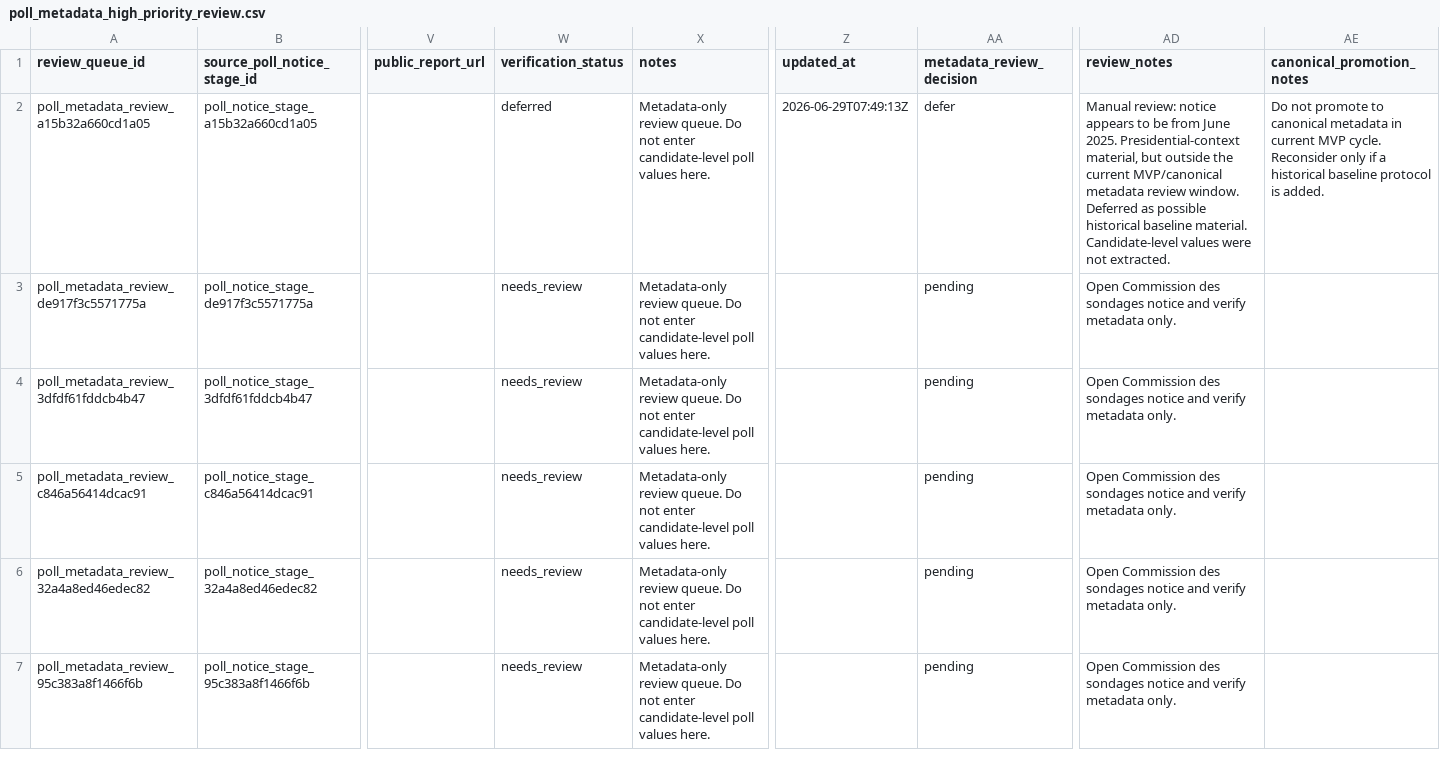
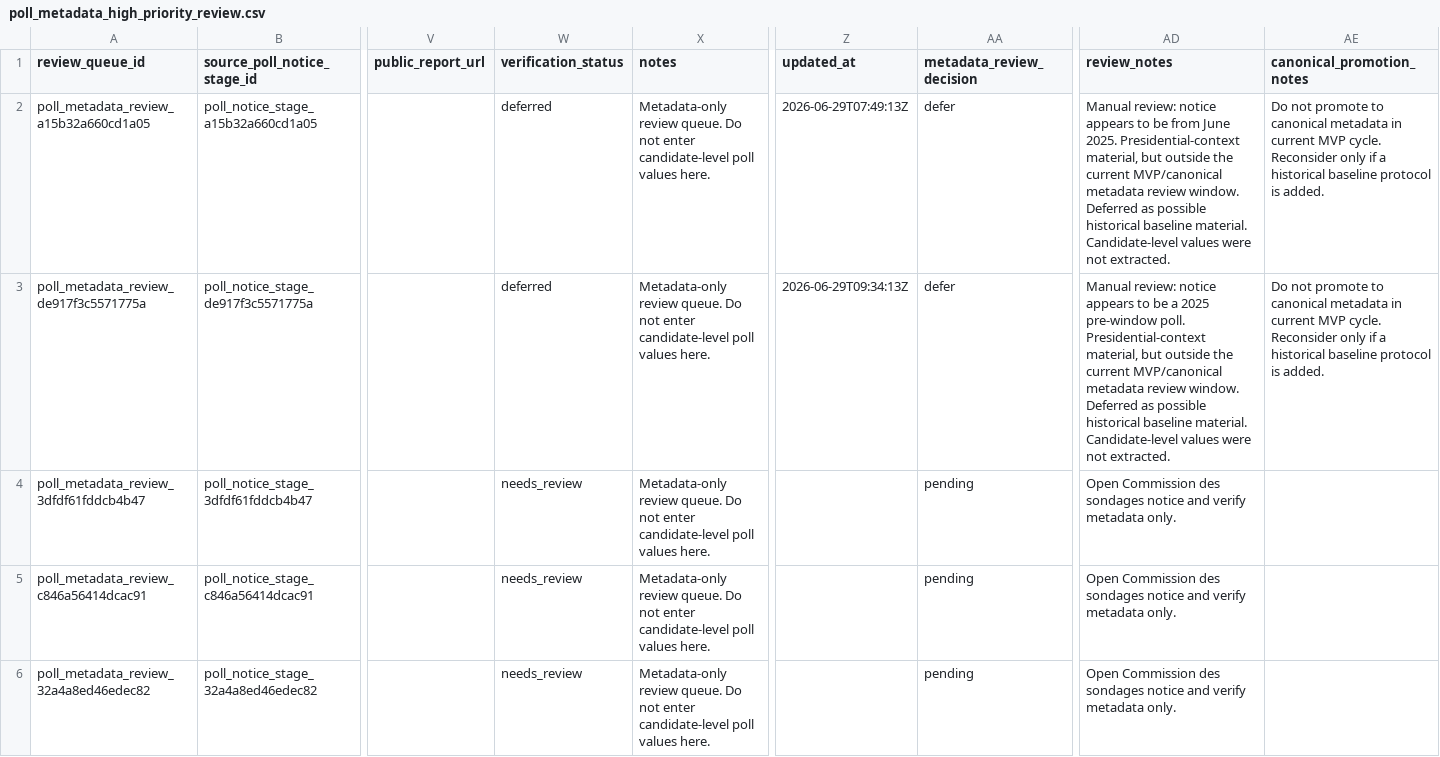
Before and after one commit to openeventbits/france-2027-election-data, a CSV file: staging/poll_metadata_high_priority_review.csv, drawn as a sheet; only a part is shown, gaps mark what is left out; the shorter side is filled out with more unchanged rows; the diff names each change by its address in the sheet, - before the commit and + after, or states it on an @@ line.

Commit message:
Defer second historical poll metadata notice

```diff
--- a/staging/poll_metadata_high_priority_review.csv
+++ b/staging/poll_metadata_high_priority_review.csv
-W3 (verification_status): needs_review
+W3 (verification_status): deferred
-Z3 (updated_at): (empty)
+Z3 (updated_at): 2026-06-29T09:34:13Z
-AA3 (metadata_review_decision): pending
+AA3 (metadata_review_decision): defer
-AD3 (review_notes): Open Commission des sondages notice and verify metadata only.
+AD3 (review_notes): Manual review: notice appears to be a 2025 pre-window poll. Presidential-context material, but outside the current MVP/canonical metadata review window. Deferred as possible historical baseline material. Candidate-level values were not extracted.
-AE3 (canonical_promotion_notes): (empty)
+AE3 (canonical_promotion_notes): Do not promote to canonical metadata in current MVP cycle. Reconsider only if a historical baseline protocol is added.
```
Also changed, not shown: 1 other file.
